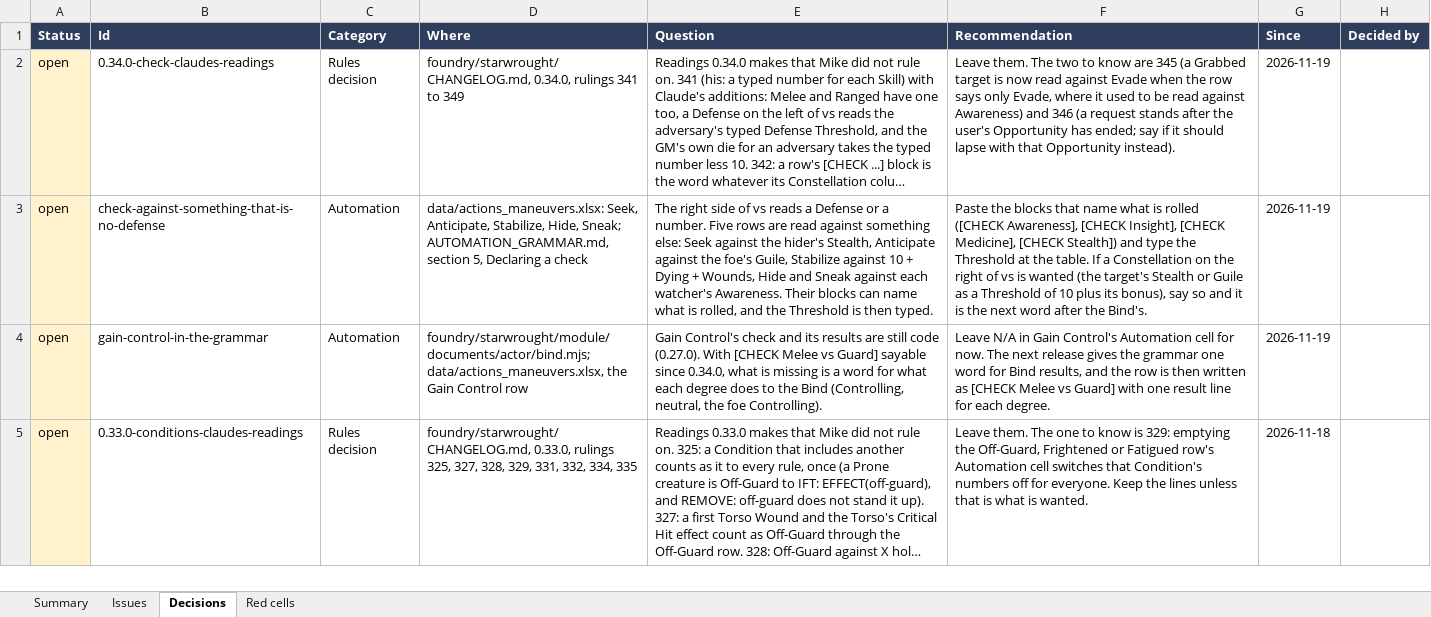
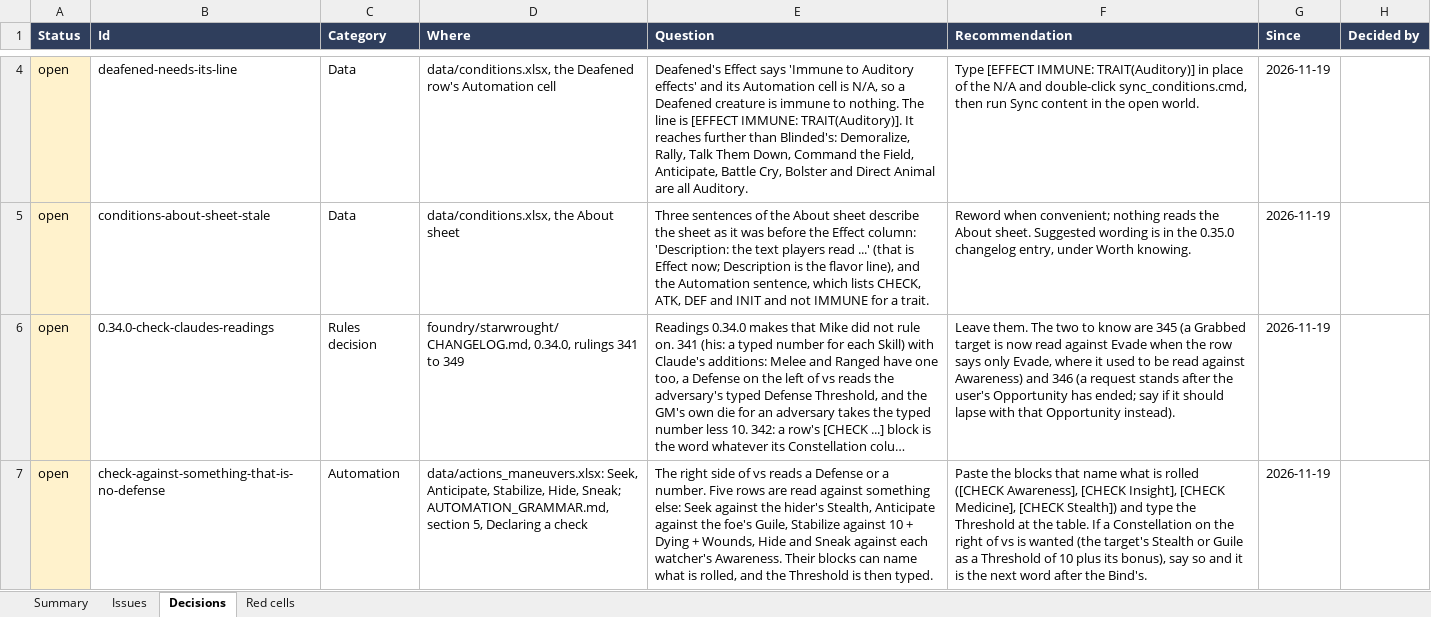
Before and after one commit to mwp2cwfunfunfun/starwrought, an Excel workbook: build-report.xlsx, sheet Decisions, drawn as a sheet; only a part is shown, gaps mark what is left out; the shorter side is filled out with more unchanged rows; long unchanged cells end in …; values as stored, in another font and other column widths than the file's, no borders; the diff covers the shown part only; the diff names each change by its address in the sheet, - before the commit and + after, or states it on an @@ line.

```diff
--- a/build-report.xlsx (sheet Decisions)
+++ b/build-report.xlsx (sheet Decisions)
+row 4: open | deafened-needs-its-line | Data | data/conditions.xlsx, the Deafened row's Automation cell | Deafened's Effect says 'Immune to Auditory effects' and its Automation cell is N/A, so a Deafened creature is immune to nothing. The line is [EFFECT IMMUNE: TRAIT(Auditory)]. It reaches further than Blinded's: Demoralize, Rally, Talk Them Down, Command the Field, Anticipate, Battle Cry, Bolster and Direct Animal are all Auditory. | Type [EFFECT IMMUNE: TRAIT(Auditory)] in place of the N/A and double-click sync_conditions.cmd, then run Sync content in the open world. | 2026-11-19
+row 5: open | conditions-about-sheet-stale | Data | data/conditions.xlsx, the About sheet | Three sentences of the About sheet describe the sheet as it was before the Effect column: 'Description: the text players read ...' (that is Effect now; Description is the flavor line), and the Automation sentence, which lists CHECK, ATK, DEF and INIT and not IMMUNE for a trait. | Reword when convenient; nothing reads the About sheet. Suggested wording is in the 0.35.0 changelog entry, under Worth knowing. | 2026-11-19
```
Also changed, not shown: 2 added rows and 3 edited cells elsewhere in this sheet, sheet Summary, data/conditions.xlsx, 56 other files.
